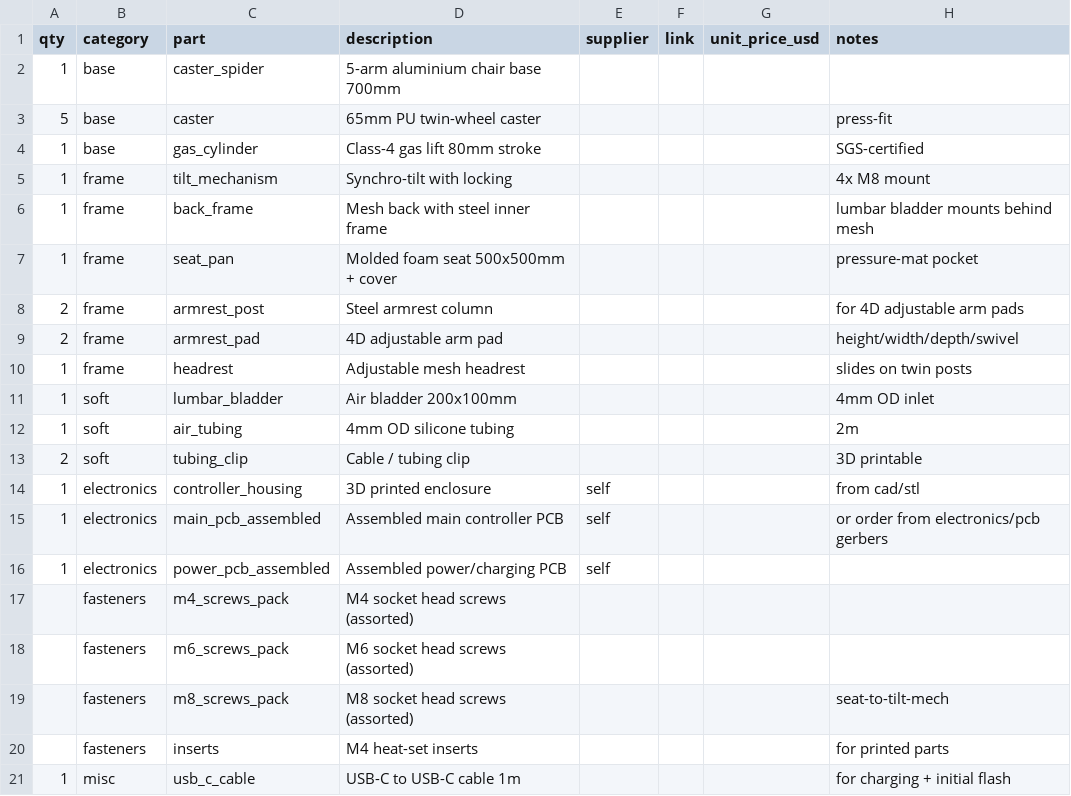
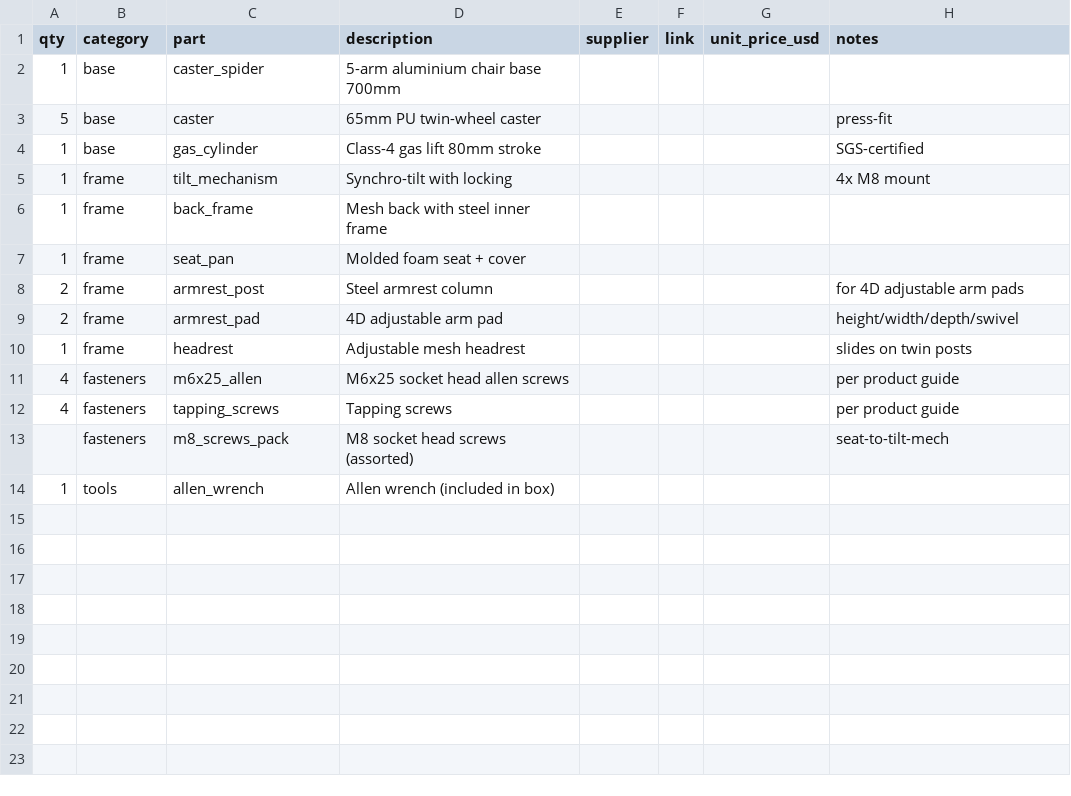
Before and after one commit to autonomous-ai/autonomous-ergochair-ultra-2, a CSV file: bom/parts.csv, drawn as a sheet.

Commit message:
Drop electronics scope: mechanical-only chair

```diff
--- a/bom/parts.csv
+++ b/bom/parts.csv
@@ -5,4 +5,4 @@ qty,category,part,description,supplier,link,unit_price_usd,notes
 1,frame,tilt_mechanism,Synchro-tilt with locking,,,,4x M8 mount
-1,frame,back_frame,Mesh back with steel inner frame,,,,lumbar bladder mounts behind mesh
-1,frame,seat_pan,Molded foam seat 500x500mm + cover,,,,pressure-mat pocket
+1,frame,back_frame,Mesh back with steel inner frame,,,,
+1,frame,seat_pan,Molded foam seat + cover,,,,
 2,frame,armrest_post,Steel armrest column,,,,for 4D adjustable arm pads
@@ -10,12 +10,5 @@ qty,category,part,description,supplier,link,unit_price_usd,notes
 1,frame,headrest,Adjustable mesh headrest,,,,slides on twin posts
-1,soft,lumbar_bladder,Air bladder 200x100mm,,,,4mm OD inlet
-1,soft,air_tubing,4mm OD silicone tubing,,,,2m
-2,soft,tubing_clip,Cable / tubing clip,,,,3D printable
-1,electronics,controller_housing,3D printed enclosure,self,,,from cad/stl
-1,electronics,main_pcb_assembled,Assembled main controller PCB,self,,,or order from electronics/pcb gerbers
-1,electronics,power_pcb_assembled,Assembled power/charging PCB,self,,,
-,fasteners,m4_screws_pack,M4 socket head screws (assorted),,,,
-,fasteners,m6_screws_pack,M6 socket head screws (assorted),,,,
+4,fasteners,m6x25_allen,M6x25 socket head allen screws,,,,per product guide
+4,fasteners,tapping_screws,Tapping screws,,,,per product guide
 ,fasteners,m8_screws_pack,M8 socket head screws (assorted),,,,seat-to-tilt-mech
-,fasteners,inserts,M4 heat-set inserts,,,,for printed parts
-1,misc,usb_c_cable,USB-C to USB-C cable 1m,,,,for charging + initial flash
+1,tools,allen_wrench,Allen wrench (included in box),,,,
```
Also changed, not shown: 18 other files.
